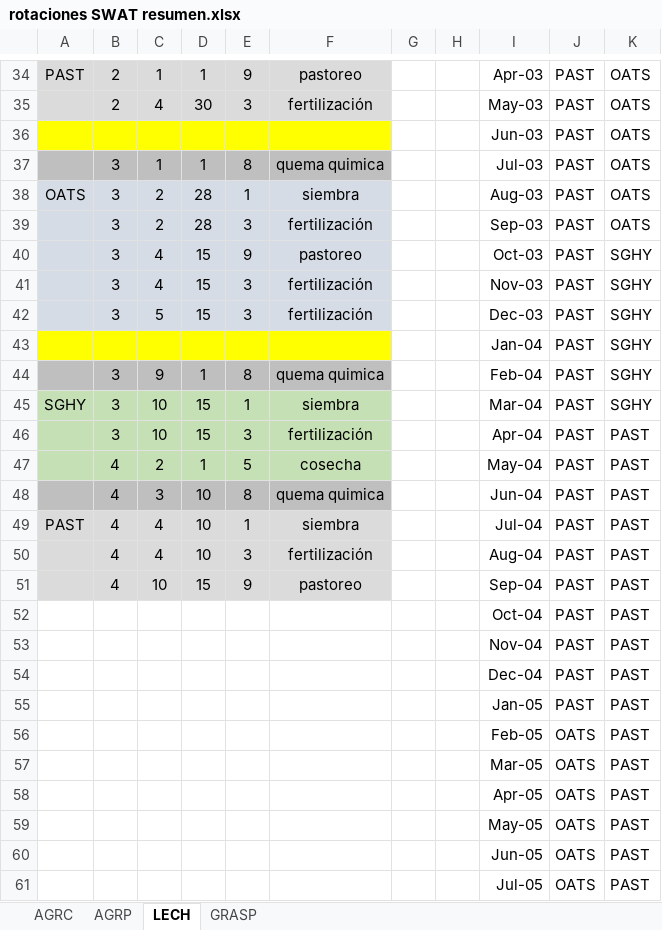
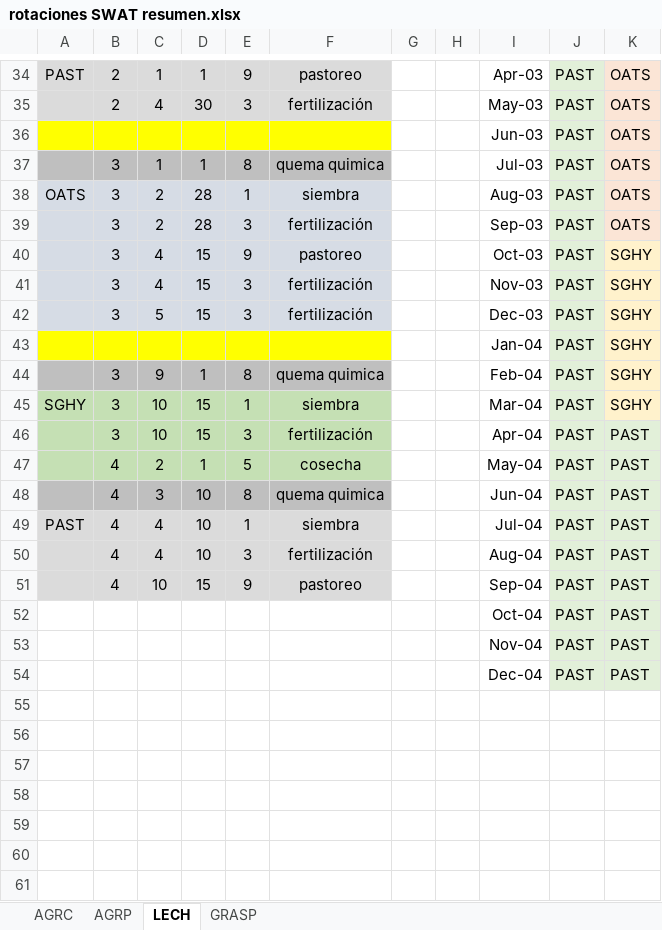
Before and after one commit to AugustoSouto/Tesis, an Excel workbook: rotaciones SWAT resumen.xlsx, sheet LECH, drawn as a sheet; only a part is shown, gaps mark what is left out; values as stored, in another font and other column widths than the file's, no borders; conditional formats not drawn; the diff covers the shown part only; the diff names each change by its address in the sheet, - before the commit and + after, or states it on an @@ line.

```diff
--- a/rotaciones SWAT resumen.xlsx (sheet LECH)
+++ b/rotaciones SWAT resumen.xlsx (sheet LECH)
-J34:J45 fill: none
+J34:J45 fill: #E2F0D9
-K34:K39 fill: none
+K34:K39 fill: #FBE5D6
-K40:K45 fill: none
+K40:K45 fill: #FFF2CC
-J46:K54 fill: none
+J46:K54 fill: #E2F0D9
-row 55:  |  |  |  |  |  |  |  | Jan-05 | PAST | PAST
-row 56:  |  |  |  |  |  |  |  | Feb-05 | OATS | PAST
-row 57:  |  |  |  |  |  |  |  | Mar-05 | OATS | PAST
-row 58:  |  |  |  |  |  |  |  | Apr-05 | OATS | PAST
-row 59:  |  |  |  |  |  |  |  | May-05 | OATS | PAST
-row 60:  |  |  |  |  |  |  |  | Jun-05 | OATS | PAST
-row 61:  |  |  |  |  |  |  |  | Jul-05 | OATS | PAST
```
Also changed, not shown: 17 removed rows, 2 edited cells and cell formats elsewhere in this sheet, sheet AGRC, sheet AGRP, 9 other files.
